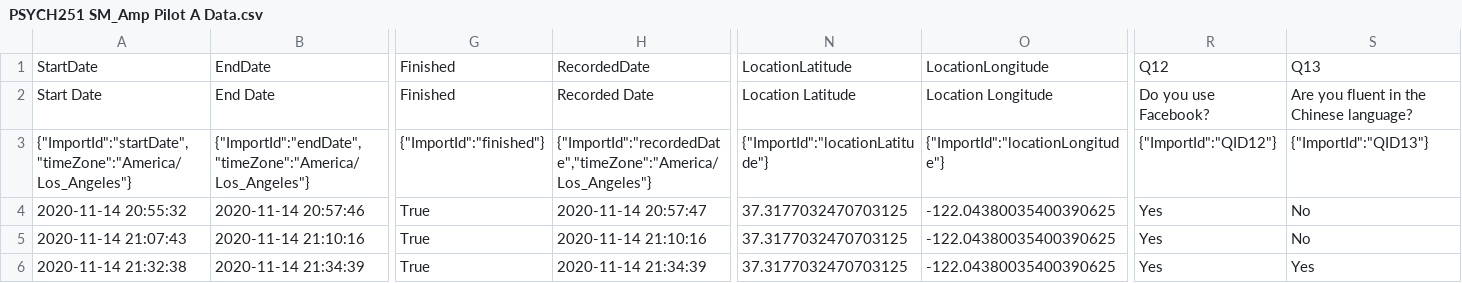
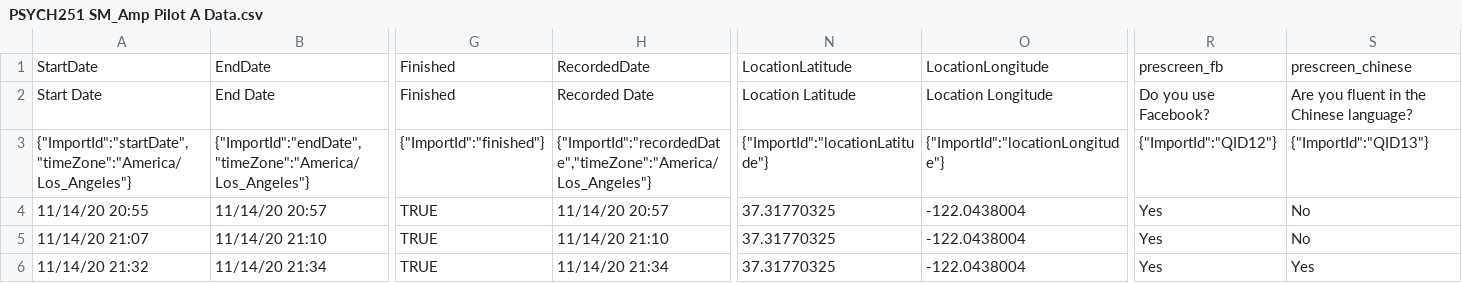
Before and after one commit to psych251/vanKoningsbruggen2017, a CSV file: PSYCH251 SM_Amp Pilot A Data.csv, drawn as a sheet; only a part is shown, gaps mark what is left out; the diff covers the shown part only; the diff names each change by its address in the sheet, - before the commit and + after, or states it on an @@ line.

Commit message:
add updated pilot a data

```diff
--- a/PSYCH251 SM_Amp Pilot A Data.csv
+++ b/PSYCH251 SM_Amp Pilot A Data.csv
-R1: Q12
+R1: prescreen_fb
-S1: Q13
+S1: prescreen_chinese
-A4: 2020-11-14 20:55:32
+A4: 11/14/20 20:55
-B4: 2020-11-14 20:57:46
+B4: 11/14/20 20:57
-G4:G6: True
+G4:G6: TRUE
-H4: 2020-11-14 20:57:47
+H4: 11/14/20 20:57
-N4:N6: 37.3177032470703125
+N4:N6: 37.31770325
-O4:O6: -122.04380035400390625
+O4:O6: -122.0438004
-A5: 2020-11-14 21:07:43
+A5: 11/14/20 21:07
-B5: 2020-11-14 21:10:16
+B5: 11/14/20 21:10
-H5: 2020-11-14 21:10:16
+H5: 11/14/20 21:10
-A6: 2020-11-14 21:32:38
+A6: 11/14/20 21:32
-B6: 2020-11-14 21:34:39
+B6: 11/14/20 21:34
-H6: 2020-11-14 21:34:39
+H6: 11/14/20 21:34
```
Also changed, not shown: 1 edited cell elsewhere in this file, 1 other file.
